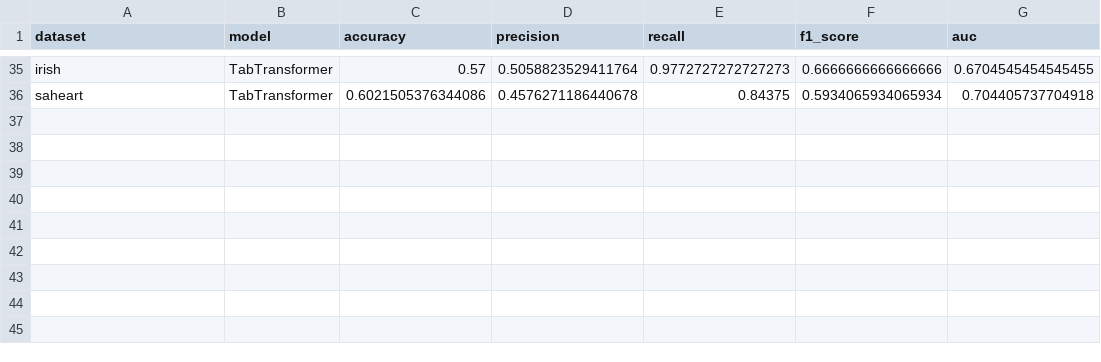
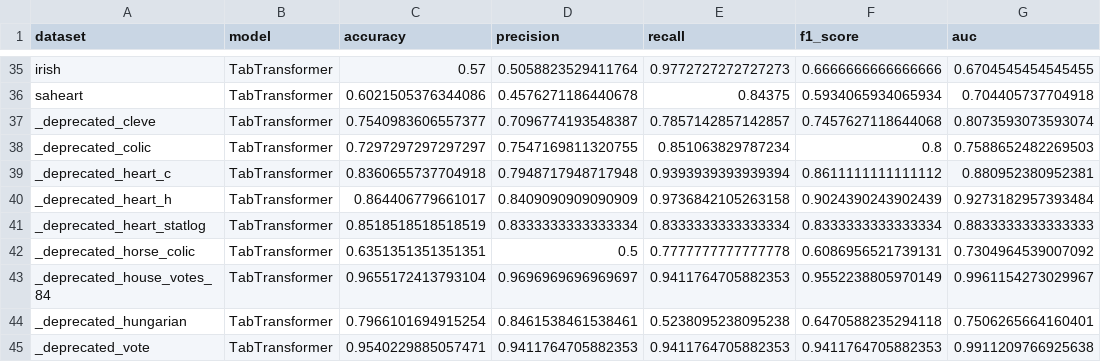
Before and after one commit to ptmaimai106/Tabmini_Experiment, a CSV file: results/TabTransformer/tabmini_model_comparison.csv, drawn as a sheet; only a part is shown, gaps mark what is left out.

Commit message:
upload trained models and evaluation results

```diff
--- a/results/TabTransformer/tabmini_model_comparison.csv
+++ b/results/TabTransformer/tabmini_model_comparison.csv
@@ -36 +36,10 @@ irish,TabTransformer,0.57,0.5058823529411764,0.9772727272727273,0.66666666666666
 saheart,TabTransformer,0.6021505376344086,0.4576271186440678,0.84375,0.5934065934065934,0.704405737704918
+_deprecated_cleve,TabTransformer,0.7540983606557377,0.7096774193548387,0.7857142857142857,0.7457627118644068,0.8073593073593074
+_deprecated_colic,TabTransformer,0.7297297297297297,0.7547169811320755,0.851063829787234,0.8,0.7588652482269503
+_deprecated_heart_c,TabTransformer,0.8360655737704918,0.7948717948717948,0.9393939393939394,0.8611111111111112,0.880952380952381
+_deprecated_heart_h,TabTransformer,0.864406779661017,0.8409090909090909,0.9736842105263158,0.9024390243902439,0.9273182957393484
+_deprecated_heart_statlog,TabTransformer,0.8518518518518519,0.8333333333333334,0.8333333333333334,0.8333333333333334,0.8833333333333333
+_deprecated_horse_colic,TabTransformer,0.6351351351351351,0.5,0.7777777777777778,0.6086956521739131,0.7304964539007092
+_deprecated_house_votes_84,TabTransformer,0.9655172413793104,0.9696969696969697,0.9411764705882353,0.9552238805970149,0.9961154273029967
+_deprecated_hungarian,TabTransformer,0.7966101694915254,0.8461538461538461,0.5238095238095238,0.6470588235294118,0.7506265664160401
+_deprecated_vote,TabTransformer,0.9540229885057471,0.9411764705882353,0.9411764705882353,0.9411764705882353,0.9911209766925638
```
Also changed, not shown: results/SAINT/tabmini_model_comparison.csv, results/lightgbm/tabmini_model_comparison.csv, 52 other files.
